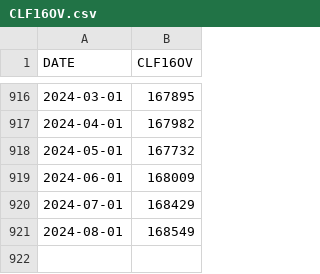
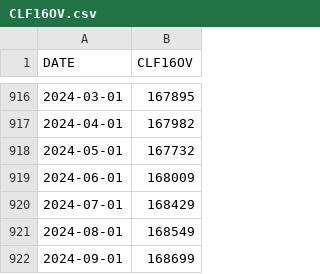
Before and after one commit to fatalfeel/new_sahm_rule, a CSV file: raw/CLF16OV.csv, drawn as a sheet; only a part is shown, gaps mark what is left out.

Commit message:
09/2024 new month data

```diff
--- a/raw/CLF16OV.csv
+++ b/raw/CLF16OV.csv
@@ -921 +921,2 @@ DATE,CLF16OV
 2024-08-01,168549
+2024-09-01,168699
```
Also changed, not shown: raw/JTSJOL.csv, raw/UNEMPLOY.csv, 4 other files.
